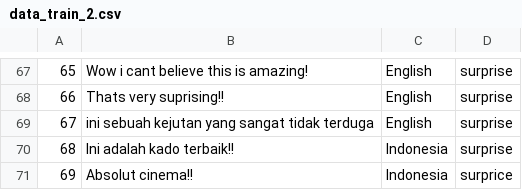
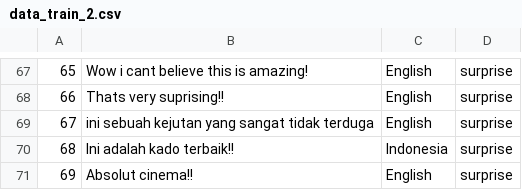
Before and after one commit to SinestreaSwl/Language-Detection, a CSV file: dataset/data_train_2.csv, drawn as a sheet; only a part is shown, gaps mark what is left out.

Commit message:
added dataset training

```diff
--- a/dataset/data_train_2.csv
+++ b/dataset/data_train_2.csv
@@ -70,2 +70,2 @@
 68,Ini adalah kado terbaik!!,Indonesia,surprise
-69,Absolut cinema!!,Indonesia,surprice
+69,Absolut cinema!!,English,surprise
```
Also changed, not shown: 2 other files.
